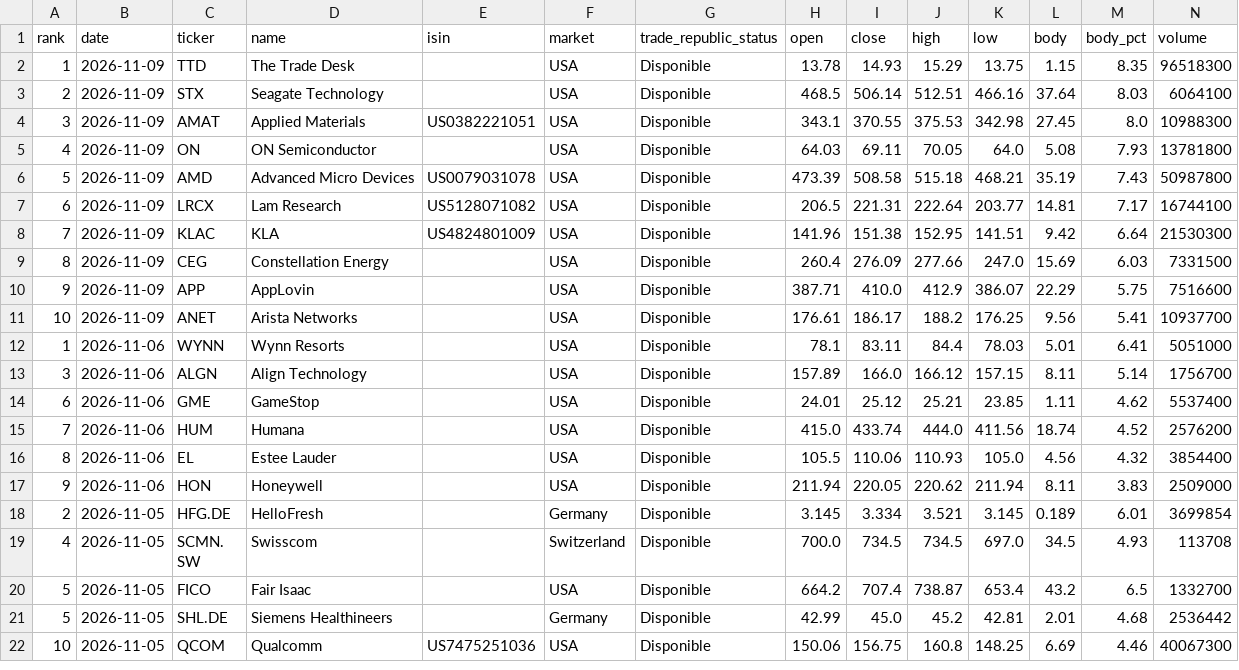
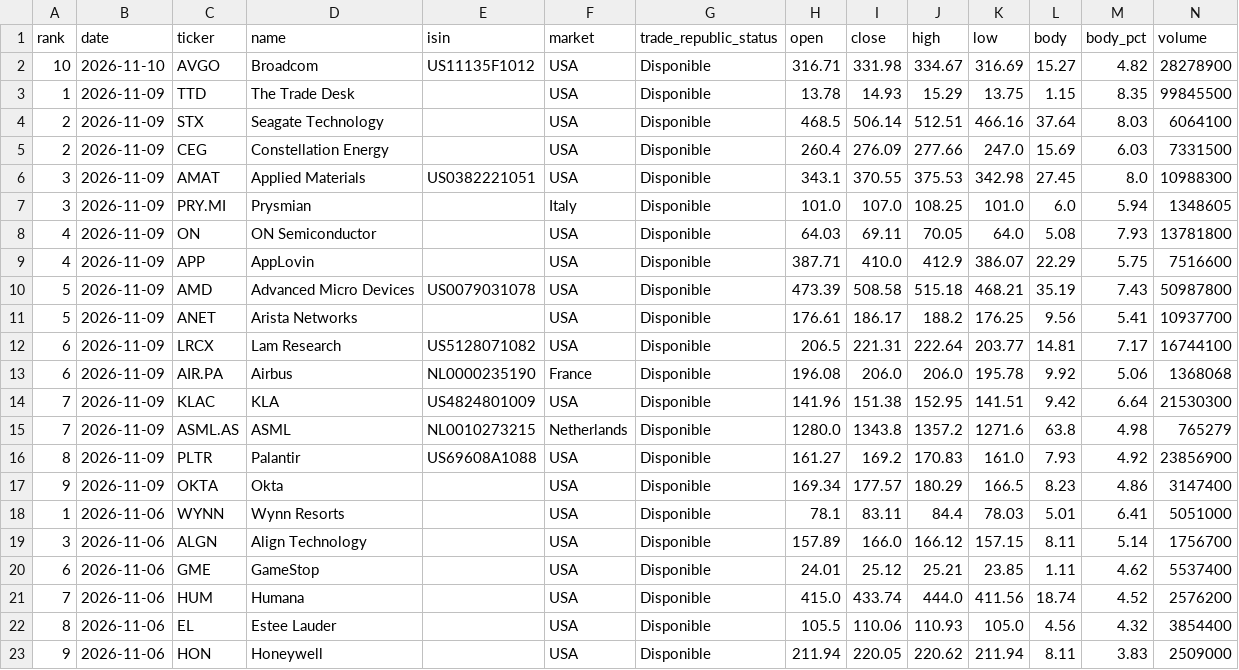
Before and after one commit to instialejandro-stack/stock-candle-scanner-actions, a CSV file: output/history_top10_bullish_candles.csv, drawn as a sheet; only a part is shown; the shorter side is filled out with more unchanged rows.

```diff
--- a/output/history_top10_bullish_candles.csv
+++ b/output/history_top10_bullish_candles.csv
@@ -1,12 +1,18 @@
 rank,date,ticker,name,isin,market,trade_republic_status,open,close,high,low,body,body_pct,volume
-1,2026-11-09,TTD,The Trade Desk,,USA,Disponible,13.78,14.93,15.29,13.75,1.15,8.35,96518300
+10,2026-11-10,AVGO,Broadcom,US11135F1012,USA,Disponible,316.71,331.98,334.67,316.69,15.27,4.82,28278900
+1,2026-11-09,TTD,The Trade Desk,,USA,Disponible,13.78,14.93,15.29,13.75,1.15,8.35,99845500
 2,2026-11-09,STX,Seagate Technology,,USA,Disponible,468.5,506.14,512.51,466.16,37.64,8.03,6064100
+2,2026-11-09,CEG,Constellation Energy,,USA,Disponible,260.4,276.09,277.66,247.0,15.69,6.03,7331500
 3,2026-11-09,AMAT,Applied Materials,US0382221051,USA,Disponible,343.1,370.55,375.53,342.98,27.45,8.0,10988300
+3,2026-11-09,PRY.MI,Prysmian,,Italy,Disponible,101.0,107.0,108.25,101.0,6.0,5.94,1348605
 4,2026-11-09,ON,ON Semiconductor,,USA,Disponible,64.03,69.11,70.05,64.0,5.08,7.93,13781800
+4,2026-11-09,APP,AppLovin,,USA,Disponible,387.71,410.0,412.9,386.07,22.29,5.75,7516600
 5,2026-11-09,AMD,Advanced Micro Devices,US0079031078,USA,Disponible,473.39,508.58,515.18,468.21,35.19,7.43,50987800
+5,2026-11-09,ANET,Arista Networks,,USA,Disponible,176.61,186.17,188.2,176.25,9.56,5.41,10937700
 6,2026-11-09,LRCX,Lam Research,US5128071082,USA,Disponible,206.5,221.31,222.64,203.77,14.81,7.17,16744100
+6,2026-11-09,AIR.PA,Airbus,NL0000235190,France,Disponible,196.08,206.0,206.0,195.78,9.92,5.06,1368068
 7,2026-11-09,KLAC,KLA,US4824801009,USA,Disponible,141.96,151.38,152.95,141.51,9.42,6.64,21530300
-8,2026-11-09,CEG,Constellation Energy,,USA,Disponible,260.4,276.09,277.66,247.0,15.69,6.03,7331500
-9,2026-11-09,APP,AppLovin,,USA,Disponible,387.71,410.0,412.9,386.07,22.29,5.75,7516600
-10,2026-11-09,ANET,Arista Networks,,USA,Disponible,176.61,186.17,188.2,176.25,9.56,5.41,10937700
+7,2026-11-09,ASML.AS,ASML,NL0010273215,Netherlands,Disponible,1280.0,1343.8,1357.2,1271.6,63.8,4.98,765279
+8,2026-11-09,PLTR,Palantir,US69608A1088,USA,Disponible,161.27,169.2,170.83,161.0,7.93,4.92,23856900
+9,2026-11-09,OKTA,Okta,,USA,Disponible,169.34,177.57,180.29,166.5,8.23,4.86,3147400
 1,2026-11-06,WYNN,Wynn Resorts,,USA,Disponible,78.1,83.11,84.4,78.03,5.01,6.41,5051000
```
Also changed, not shown: output/history_intraday_candidates.csv, output/intraday_candidates.csv, 2 other files.
